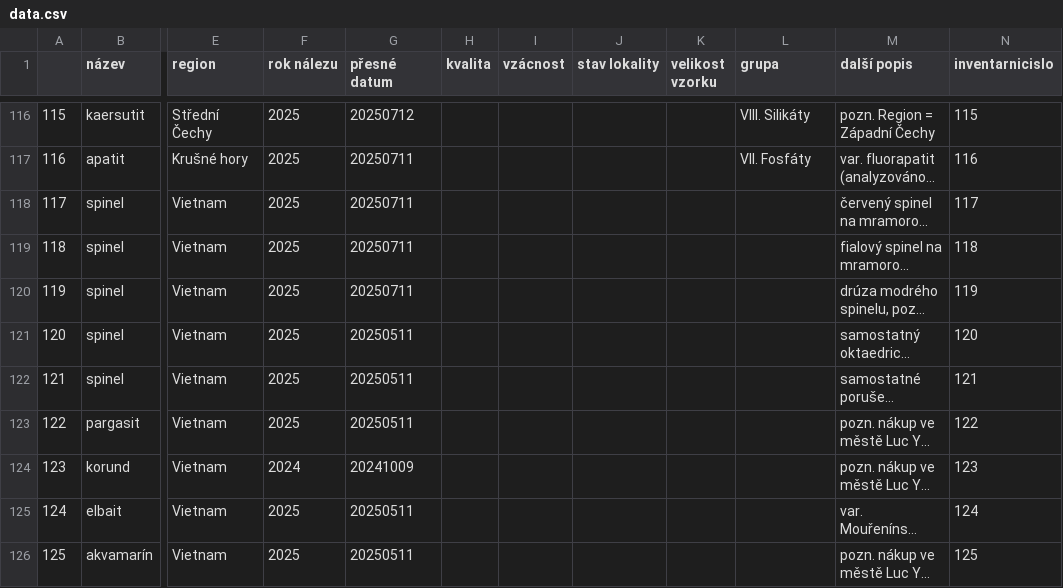
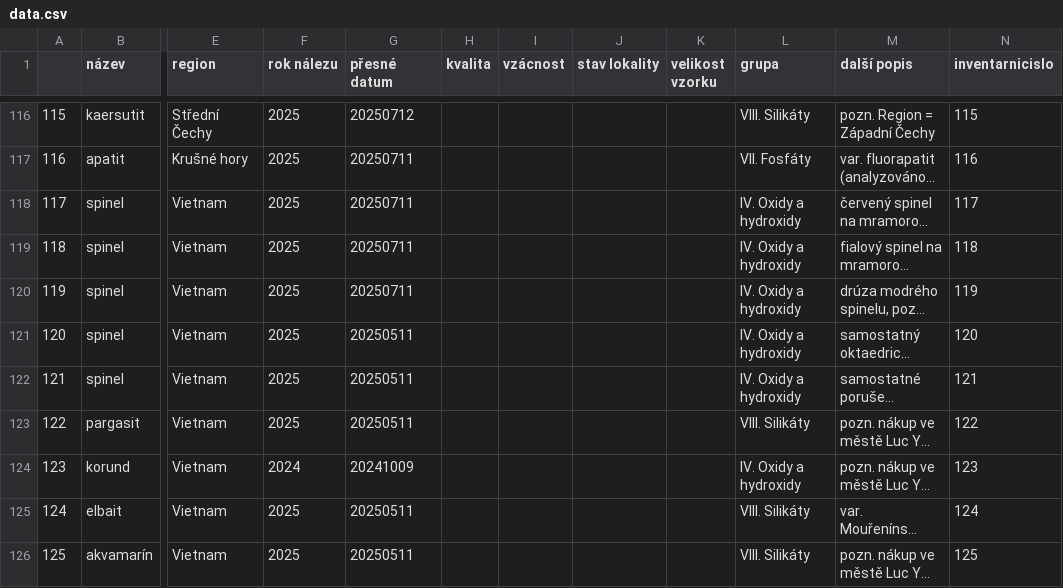
Before and after one commit to jorginovolneka/mineraly-inv, a CSV file: mineraly-site/data.csv, drawn as a sheet; only a part is shown, gaps mark what is left out; long unchanged cells end in …; the diff names each change by its address in the sheet, - before the commit and + after, or states it on an @@ line.

Commit message:
Add files via upload

```diff
--- a/mineraly-site/data.csv
+++ b/mineraly-site/data.csv
-L118:L122 (grupa): (empty)
+L118:L122 (grupa): IV. Oxidy a hydroxidy
-L123 (grupa): (empty)
+L123 (grupa): VIII. Silikáty
-L124 (grupa): (empty)
+L124 (grupa): IV. Oxidy a hydroxidy
-L125:L126 (grupa): (empty)
+L125:L126 (grupa): VIII. Silikáty
```
